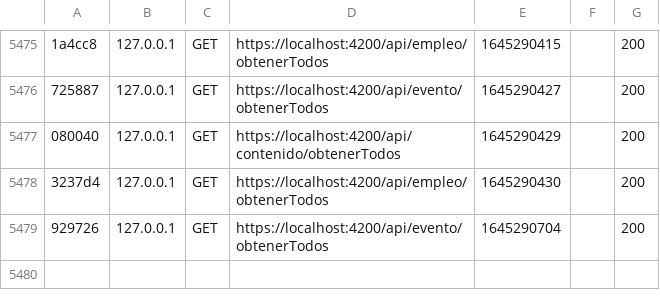
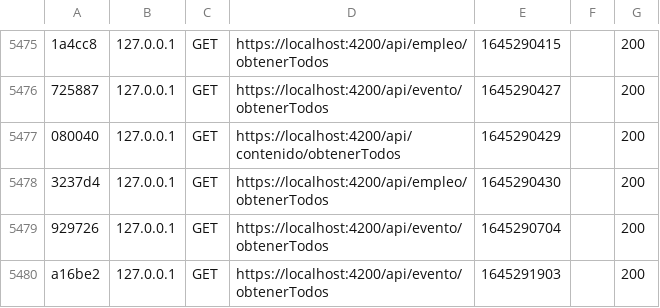
Before and after one commit to alexms2412/Mil.Una, a CSV file: Aplicación/APP-ADMIN/var/cache/dev/profiler/index.csv, drawn as a sheet; only a part is shown, gaps mark what is left out; the diff names each change by its address in the sheet, - before the commit and + after, or states it on an @@ line.

```diff
--- a/Aplicación/APP-ADMIN/var/cache/dev/profiler/index.csv
+++ b/Aplicación/APP-ADMIN/var/cache/dev/profiler/index.csv
+row 5480: a16be2 | 127.0.0.1 | GET | https://localhost:4200/api/evento/obtenerTodos | 1645291903 |  | 200
```
Also changed, not shown: 2 other files.
